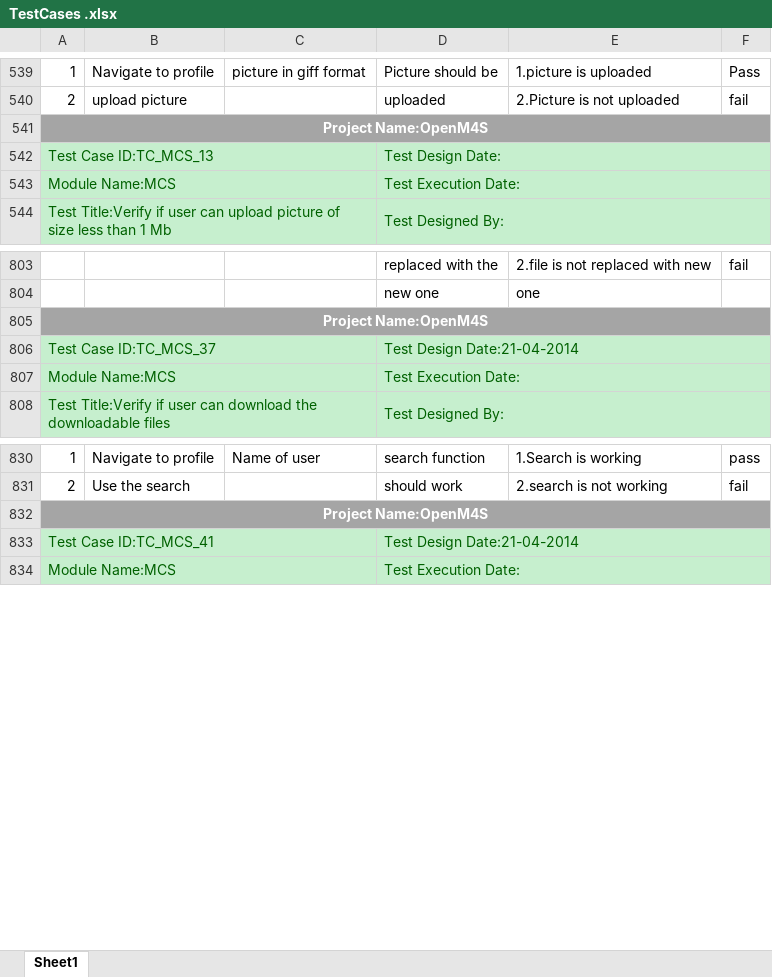
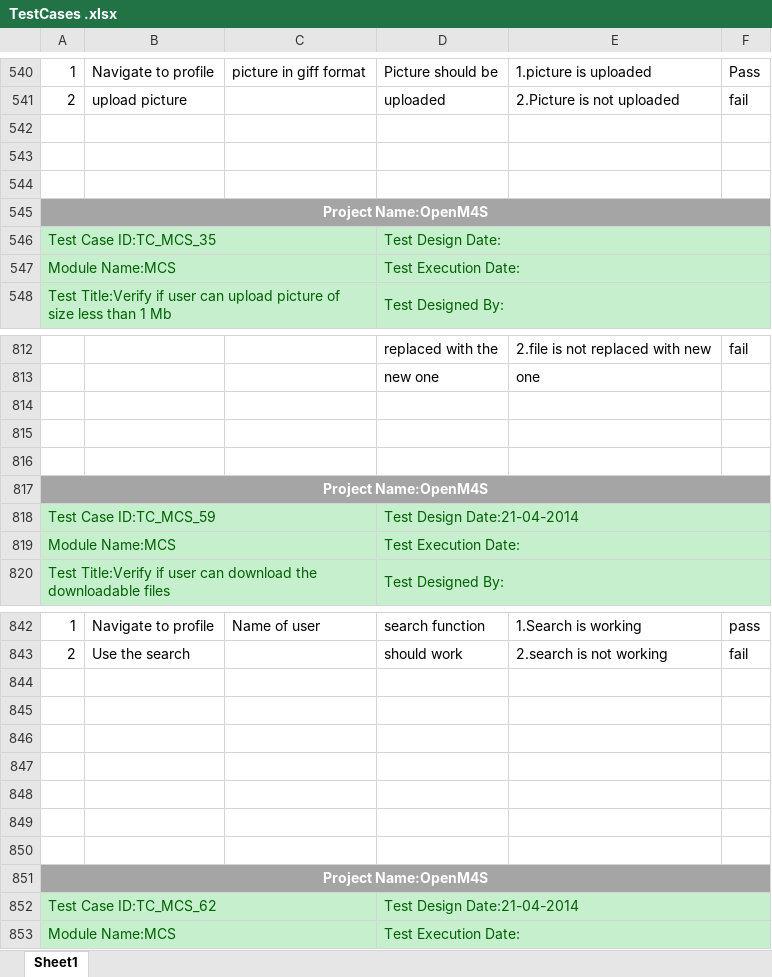
Before and after one commit to OS-M4S/documention, an Excel workbook: TestCases .xlsx, sheet Sheet1, drawn as a sheet; only a part is shown, gaps mark what is left out; values as stored, in another font and other column widths than the file's, no borders; addresses are those after the commit; the diff covers the shown part only; the diff names each change by its address in the sheet, - before the commit and + after, or states it on an @@ line.

```diff
--- a/TestCases .xlsx (sheet Sheet1)
+++ b/TestCases .xlsx (sheet Sheet1)
+row 542: (empty)
+row 543: (empty)
+row 544: (empty)
-A546: Test Case ID:TC_MCS_13
+A546: Test Case ID:TC_MCS_35
+row 814: (empty)
+row 815: (empty)
+row 816: (empty)
-A818: Test Case ID:TC_MCS_37
+A818: Test Case ID:TC_MCS_59
+row 844: (empty)
+row 845: (empty)
+row 846: (empty)
+row 847: (empty)
+row 848: (empty)
+row 849: (empty)
+row 850: (empty)
-A852: Test Case ID:TC_MCS_41
+A852: Test Case ID:TC_MCS_62
```
Also changed, not shown: 8 added rows, 2 removed rows and 36 edited cells elsewhere in this sheet, TestScenario.xlsx.
